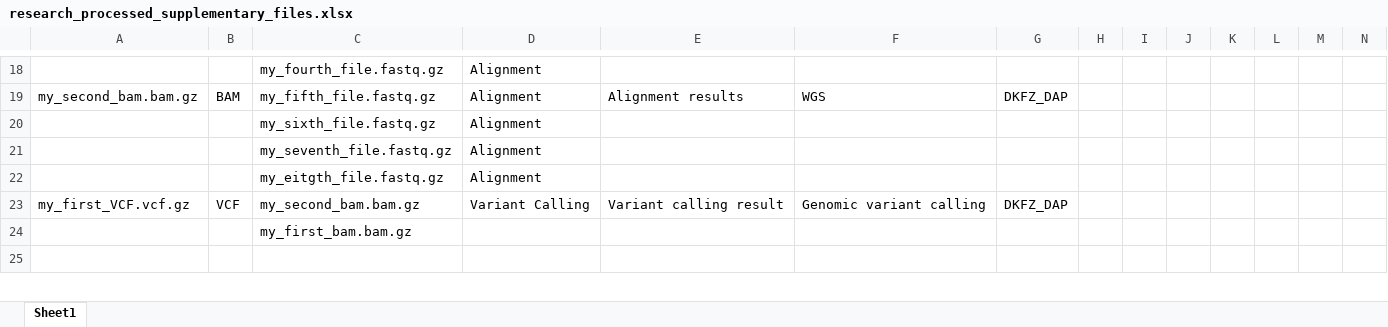
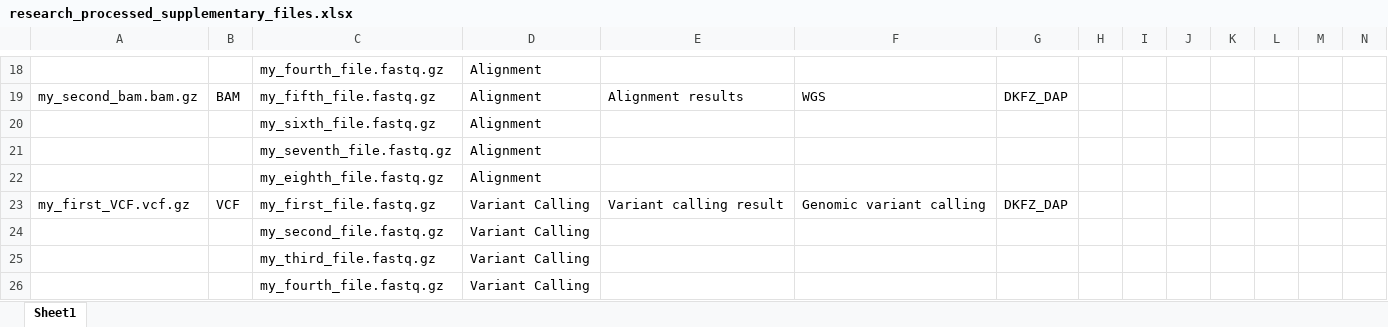
Before and after one commit to ghga-de/docs.ghga.de, an Excel workbook: user_docs/assets/example_tables/research_processed_supplementary_files.xlsx, sheet Sheet1, drawn as a sheet; only a part is shown, gaps mark what is left out; the shorter side is filled out with more unchanged rows; values as stored, in another font and other column widths than the file's, no borders; charts and pictures not drawn; removed rows and columns are numbered as before the commit, all else as after; rows hold the shown columns only; the diff covers the shown part only; the diff names each change by its address in the sheet, - before the commit and + after, or states it on an @@ line.

```diff
--- a/user_docs/assets/example_tables/research_processed_supplementary_files.xlsx (sheet Sheet1)
+++ b/user_docs/assets/example_tables/research_processed_supplementary_files.xlsx (sheet Sheet1)
-C22: my_eitgth_file.fastq.gz
+C22: my_eighth_file.fastq.gz
-C23: my_second_bam.bam.gz
+C23: my_first_file.fastq.gz
-row 24:  |  | my_first_bam.bam.gz
+row 24:  |  | my_second_file.fastq.gz | Variant Calling
+row 25:  |  | my_third_file.fastq.gz | Variant Calling
+row 26:  |  | my_fourth_file.fastq.gz | Variant Calling
```
Also changed, not shown: 5 added rows, 1 removed row, 7 edited cells and merged cells elsewhere in this sheet, charts or pictures, user_docs/assets/example_tables/case_control_samples.xlsx, user_docs/assets/example_tables/technical_biological_replicates.xlsx, 10 other files.
